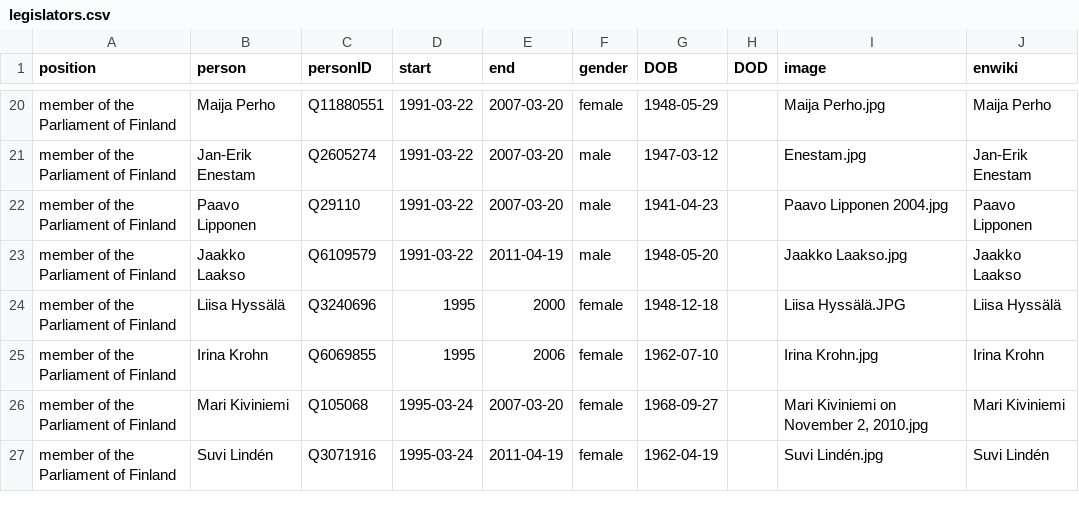
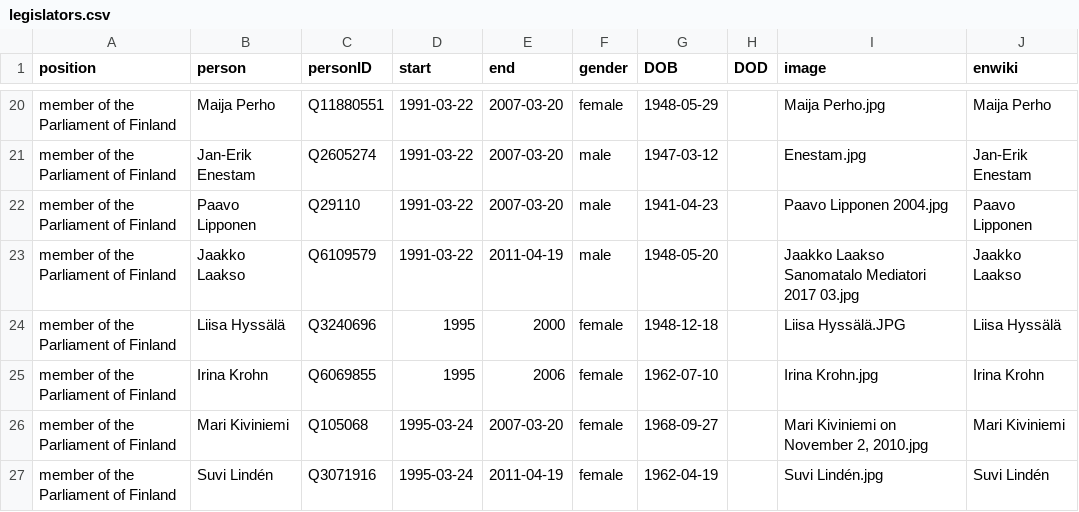
Before and after one commit to every-politician-scrapers/finland-cabinet, a CSV file: html/legislators.csv, drawn as a sheet; only a part is shown, gaps mark what is left out.

Commit message:
PCB update

```diff
--- a/html/legislators.csv
+++ b/html/legislators.csv
@@ -22,3 +22,3 @@ member of the Parliament of Finland,Jan-Erik Enestam,Q2605274,1991-03-22,2007-03
 member of the Parliament of Finland,Paavo Lipponen,Q29110,1991-03-22,2007-03-20,male,1941-04-23,,Paavo Lipponen 2004.jpg,Paavo Lipponen
-member of the Parliament of Finland,Jaakko Laakso,Q6109579,1991-03-22,2011-04-19,male,1948-05-20,,Jaakko Laakso.jpg,Jaakko Laakso
+member of the Parliament of Finland,Jaakko Laakso,Q6109579,1991-03-22,2011-04-19,male,1948-05-20,,Jaakko Laakso Sanomatalo Mediatori 2017 03.jpg,Jaakko Laakso
 member of the Parliament of Finland,Liisa Hyssälä,Q3240696,1995,2000,female,1948-12-18,,Liisa Hyssälä.JPG,Liisa Hyssälä
```
